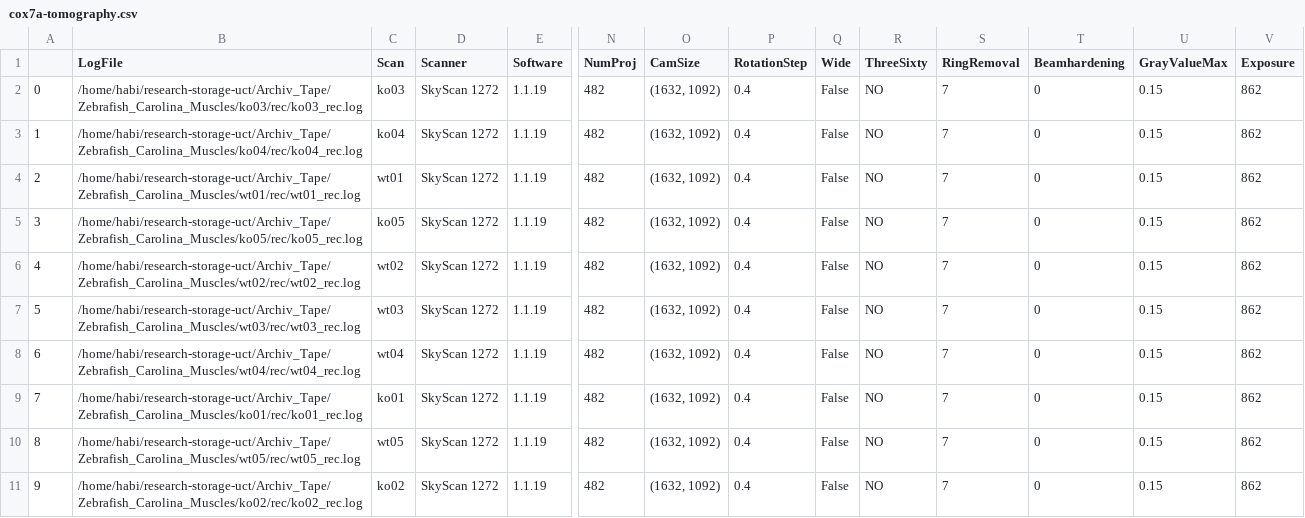
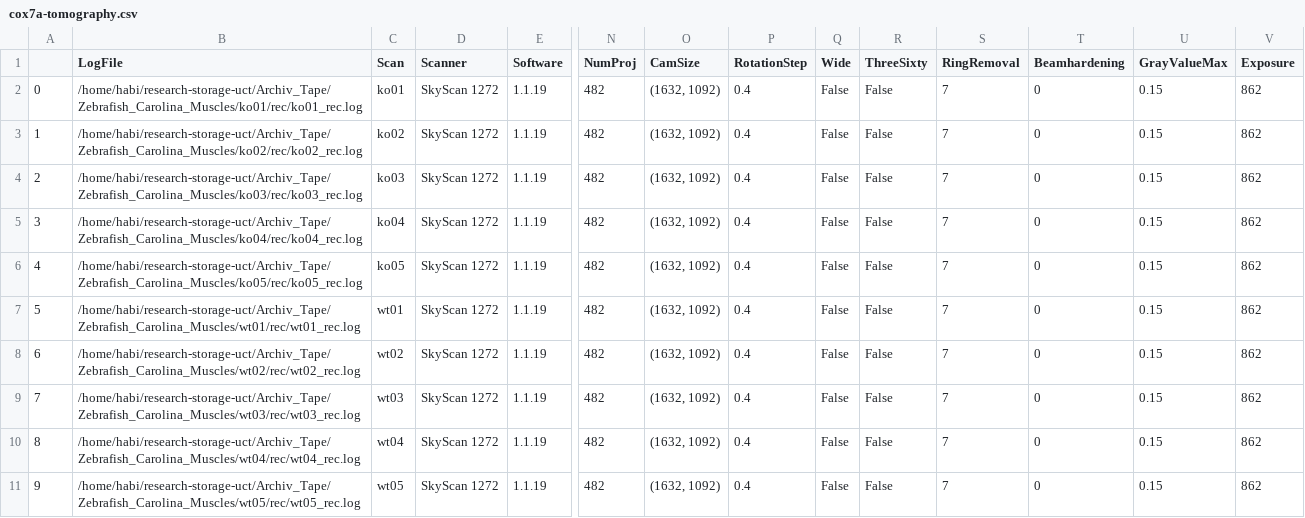
Before and after one commit to habi/Zebrafish-Muscle-Volume, a CSV file: data/cox7a-tomography.csv, drawn as a sheet; only a part is shown, gaps mark what is left out; removed rows and columns are numbered as before the commit, all else as after; rows hold the shown columns only; the diff names each change by its address in the sheet, - before the commit and + after, or states it on an @@ line.

```diff
--- a/data/cox7a-tomography.csv
+++ b/data/cox7a-tomography.csv
+row 2: 0 | /home/habi/research-storage-uct/Archiv_Tape/Zebrafish_Carolina_Muscles/ko01/rec/ko01_rec.log | ko01 | SkyScan 1272 | 1.1.19 | 482 | (1632, 1092) | 0.4 | False | False | 7 | 0 | 0.15 | 862
+row 3: 1 | /home/habi/research-storage-uct/Archiv_Tape/Zebrafish_Carolina_Muscles/ko02/rec/ko02_rec.log | ko02 | SkyScan 1272 | 1.1.19 | 482 | (1632, 1092) | 0.4 | False | False | 7 | 0 | 0.15 | 862
@@ column A renumbered between rows 4 and 11 @@
-R4:R5 (ThreeSixty): NO
+R4:R5 (ThreeSixty): False
-row 4: 2 | /home/habi/research-storage-uct/Archiv_Tape/Zebrafish_Carolina_Muscles/wt01/rec/wt01_rec.log | wt01 | SkyScan 1272 | 1.1.19 | 482 | (1632, 1092) | 0.4 | False | NO | 7 | 0 | 0.15 | 862
-R6 (ThreeSixty): NO
+R6 (ThreeSixty): False
+row 7: 5 | /home/habi/research-storage-uct/Archiv_Tape/Zebrafish_Carolina_Muscles/wt01/rec/wt01_rec.log | wt01 | SkyScan 1272 | 1.1.19 | 482 | (1632, 1092) | 0.4 | False | False | 7 | 0 | 0.15 | 862
-R8:R10 (ThreeSixty): NO
+R8:R10 (ThreeSixty): False
-row 9: 7 | /home/habi/research-storage-uct/Archiv_Tape/Zebrafish_Carolina_Muscles/ko01/rec/ko01_rec.log | ko01 | SkyScan 1272 | 1.1.19 | 482 | (1632, 1092) | 0.4 | False | NO | 7 | 0 | 0.15 | 862
-R11 (ThreeSixty): NO
+R11 (ThreeSixty): False
-row 11: 9 | /home/habi/research-storage-uct/Archiv_Tape/Zebrafish_Carolina_Muscles/ko02/rec/ko02_rec.log | ko02 | SkyScan 1272 | 1.1.19 | 482 | (1632, 1092) | 0.4 | False | NO | 7 | 0 | 0.15 | 862
```
Also changed, not shown: 1 other file.
